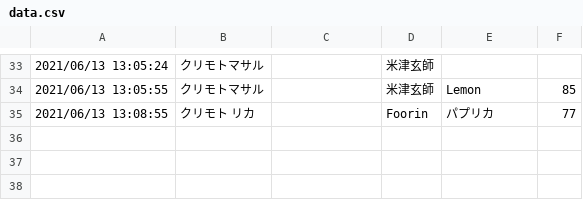
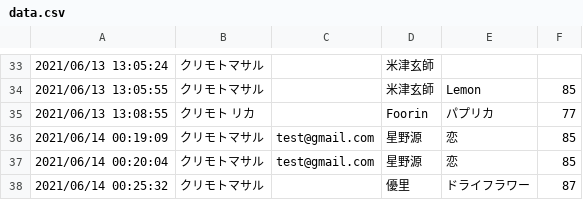
Before and after one commit to kurimoto0329/09_kurimoto_kadai_0614_minimum, a CSV file: data.csv, drawn as a sheet; only a part is shown, gaps mark what is left out.

Commit message:
変更

```diff
--- a/data.csv
+++ b/data.csv
@@ -35 +35,4 @@
 2021/06/13 13:08:55,クリモト リカ,,Foorin,パプリカ,77
+2021/06/14 00:19:09,クリモトマサル,test@gmail.com,星野源,恋,85
+2021/06/14 00:20:04,クリモトマサル,test@gmail.com,星野源,恋,85
+2021/06/14 00:25:32,クリモトマサル,,優里,ドライフラワー,87
```
